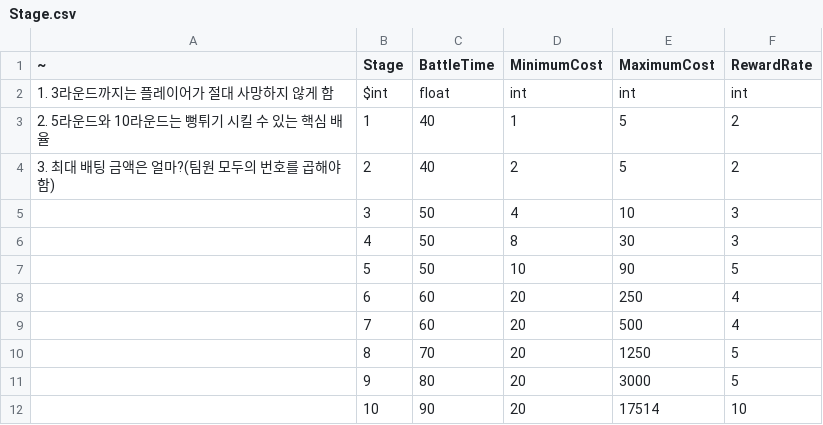
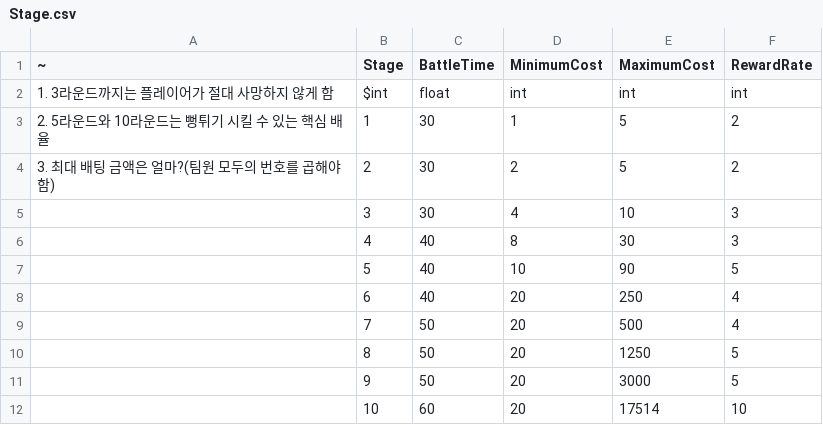
Before and after one commit to seungho6858/TakiLand, a CSV file: Tables/Stage.csv, drawn as a sheet.

```diff
--- a/Tables/Stage.csv
+++ b/Tables/Stage.csv
@@ -2,11 +2,11 @@
 1. 3라운드까지는 플레이어가 절대 사망하지 않게 함,$int,float,int,int,int
-2. 5라운드와 10라운드는 뻥튀기 시킬 수 있는 핵심 배율,1,40,1,5,2
-3. 최대 배팅 금액은 얼마?(팀원 모두의 번호를 곱해야 함),2,40,2,5,2
-,3,50,4,10,3
-,4,50,8,30,3
-,5,50,10,90,5
-,6,60,20,250,4
-,7,60,20,500,4
-,8,70,20,1250,5
-,9,80,20,3000,5
-,10,90,20,17514,10
+2. 5라운드와 10라운드는 뻥튀기 시킬 수 있는 핵심 배율,1,30,1,5,2
+3. 최대 배팅 금액은 얼마?(팀원 모두의 번호를 곱해야 함),2,30,2,5,2
+,3,30,4,10,3
+,4,40,8,30,3
+,5,40,10,90,5
+,6,40,20,250,4
+,7,50,20,500,4
+,8,50,20,1250,5
+,9,50,20,3000,5
+,10,60,20,17514,10
```
Also changed, not shown: 1 other file.
